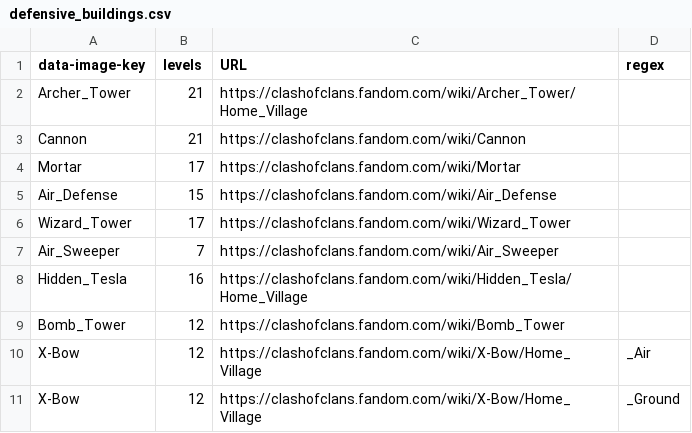
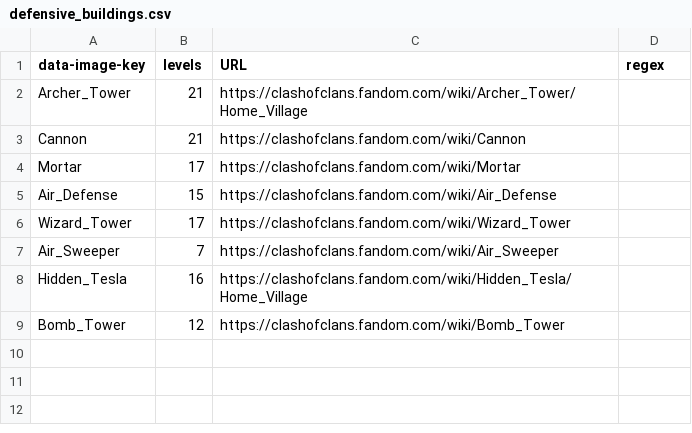
Before and after one commit to nnilf/ClashVision-Webscraper, a CSV file: csv/defensive_buildings.csv, drawn as a sheet.

Commit message:
Updated to read building data

```diff
--- a/csv/defensive_buildings.csv
+++ b/csv/defensive_buildings.csv
@@ -9,3 +9 @@ Hidden_Tesla,16,https://clashofclans.fandom.com/wiki/Hidden_Tesla/Home_Village,
 Bomb_Tower,12,https://clashofclans.fandom.com/wiki/Bomb_Tower,
-X-Bow,12,https://clashofclans.fandom.com/wiki/X-Bow/Home_Village,_Air
-X-Bow,12,https://clashofclans.fandom.com/wiki/X-Bow/Home_Village,_Ground
```
Also changed, not shown: 4 other files.
